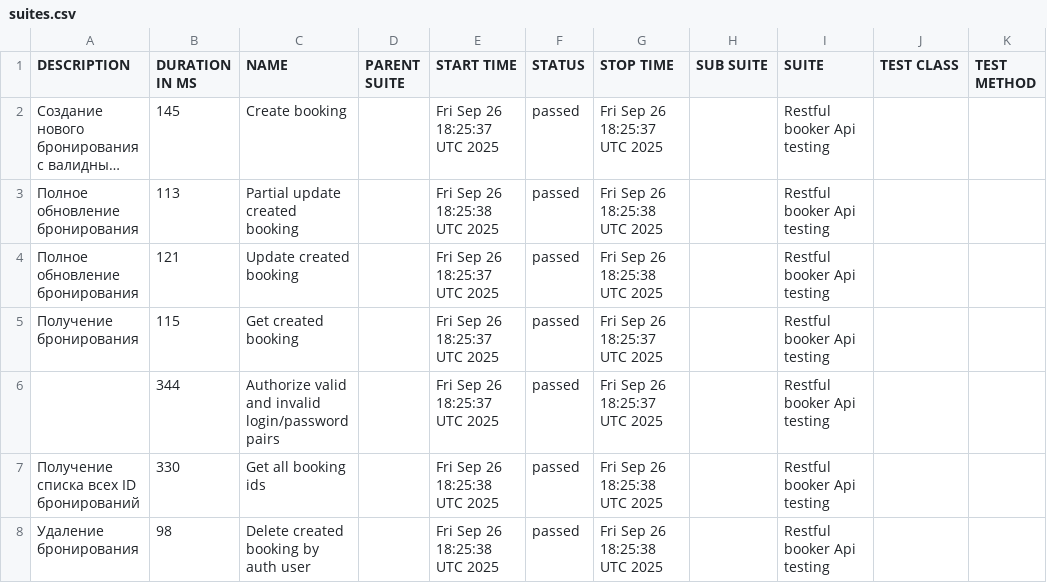
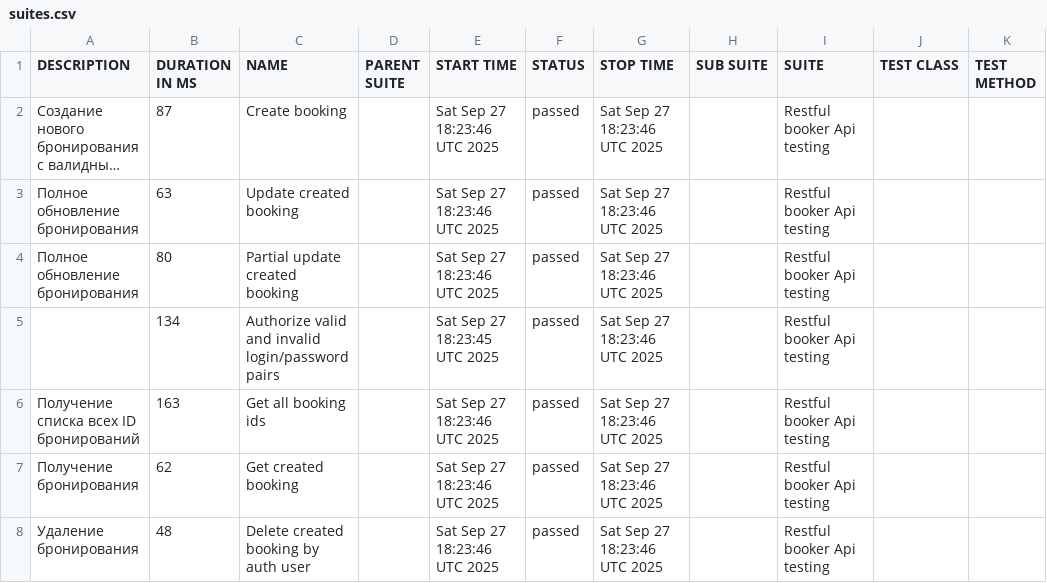
Before and after one commit to elenkaFila/Cypress-api-testing, a CSV file: data/suites.csv, drawn as a sheet; long unchanged cells end in …; removed rows and columns are numbered as before the commit, all else as after; the diff names each change by its address in the sheet, - before the commit and + after, or states it on an @@ line.

```diff
--- a/data/suites.csv
+++ b/data/suites.csv
-B2 (DURATION IN MS): 145
+B2 (DURATION IN MS): 87
-E2 (START TIME): Fri Sep 26 18:25:37 UTC 2025
+E2 (START TIME): Sat Sep 27 18:23:46 UTC 2025
-G2 (STOP TIME): Fri Sep 26 18:25:37 UTC 2025
+G2 (STOP TIME): Sat Sep 27 18:23:46 UTC 2025
-B3 (DURATION IN MS): 113
+B3 (DURATION IN MS): 63
-C3 (NAME): Partial update created booking
+C3 (NAME): Update created booking
-E3 (START TIME): Fri Sep 26 18:25:38 UTC 2025
+E3 (START TIME): Sat Sep 27 18:23:46 UTC 2025
-G3:G4 (STOP TIME): Fri Sep 26 18:25:38 UTC 2025
+G3:G4 (STOP TIME): Sat Sep 27 18:23:46 UTC 2025
-B4 (DURATION IN MS): 121
+B4 (DURATION IN MS): 80
-C4 (NAME): Update created booking
+C4 (NAME): Partial update created booking
-E4 (START TIME): Fri Sep 26 18:25:37 UTC 2025
+E4 (START TIME): Sat Sep 27 18:23:46 UTC 2025
-row 5: Получение бронирования | 115 | Get created booking |  | Fri Sep 26 18:25:37 UTC 2025 | passed | Fri Sep 26 18:25:37 UTC 2025 |  | Restful booker Api testing
-B5 (DURATION IN MS): 344
+B5 (DURATION IN MS): 134
-E5 (START TIME): Fri Sep 26 18:25:37 UTC 2025
+E5 (START TIME): Sat Sep 27 18:23:45 UTC 2025
-G5 (STOP TIME): Fri Sep 26 18:25:37 UTC 2025
+G5 (STOP TIME): Sat Sep 27 18:23:46 UTC 2025
-B6 (DURATION IN MS): 330
+B6 (DURATION IN MS): 163
-E6 (START TIME): Fri Sep 26 18:25:38 UTC 2025
+E6 (START TIME): Sat Sep 27 18:23:46 UTC 2025
-G6 (STOP TIME): Fri Sep 26 18:25:38 UTC 2025
+G6 (STOP TIME): Sat Sep 27 18:23:46 UTC 2025
+row 7: Получение бронирования | 62 | Get created booking |  | Sat Sep 27 18:23:46 UTC 2025 | passed | Sat Sep 27 18:23:46 UTC 2025 |  | Restful booker Api testing
-B8 (DURATION IN MS): 98
+B8 (DURATION IN MS): 48
-E8 (START TIME): Fri Sep 26 18:25:38 UTC 2025
+E8 (START TIME): Sat Sep 27 18:23:46 UTC 2025
-G8 (STOP TIME): Fri Sep 26 18:25:38 UTC 2025
+G8 (STOP TIME): Sat Sep 27 18:23:46 UTC 2025
```
Also changed, not shown: data/behaviors.csv, 28 other files.
